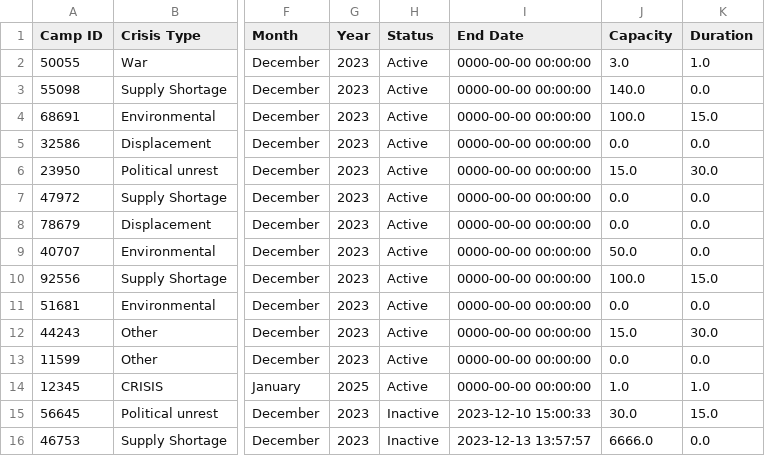
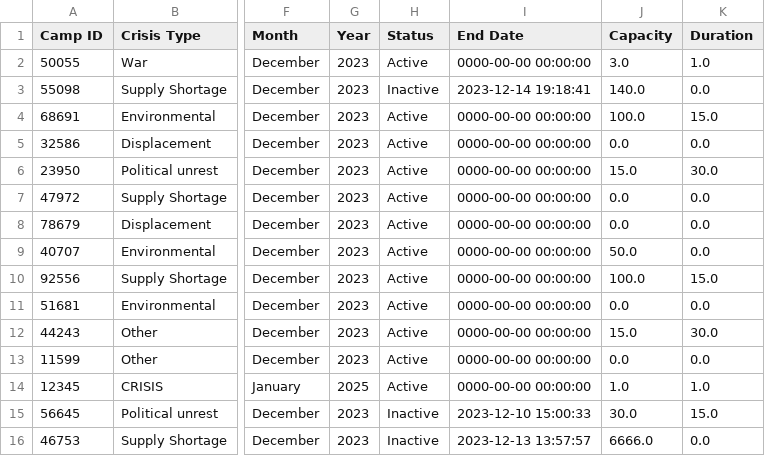
Before and after one commit to sebcarroll/Intro_Prog_UCL_G3, a CSV file: crisis_events.csv, drawn as a sheet; only a part is shown, gaps mark what is left out; the diff names each change by its address in the sheet, - before the commit and + after, or states it on an @@ line.

Commit message:
crerate refugee doesn't show inactive camp IDs

```diff
--- a/crisis_events.csv
+++ b/crisis_events.csv
-H3 (Status): Active
+H3 (Status): Inactive
-I3 (End Date): 0000-00-00 00:00:00
+I3 (End Date): 2023-12-14 19:18:41
```
Also changed, not shown: volunteer_info.csv, 1 other file.
